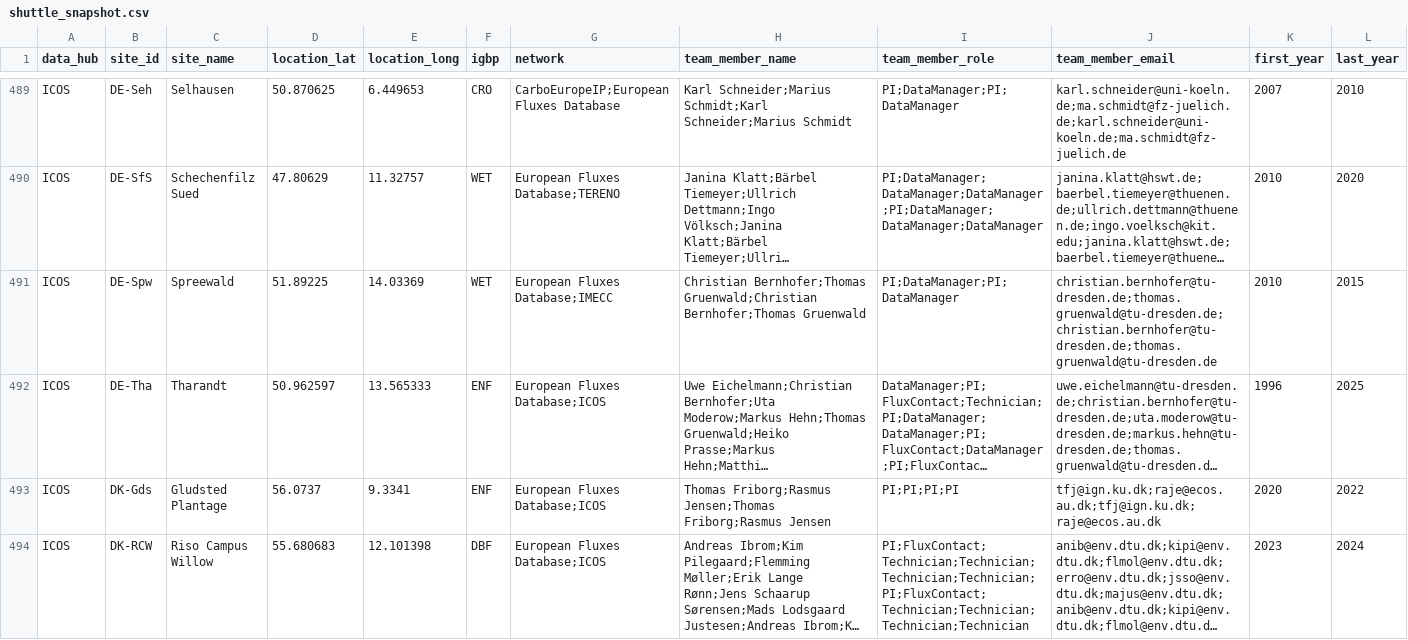
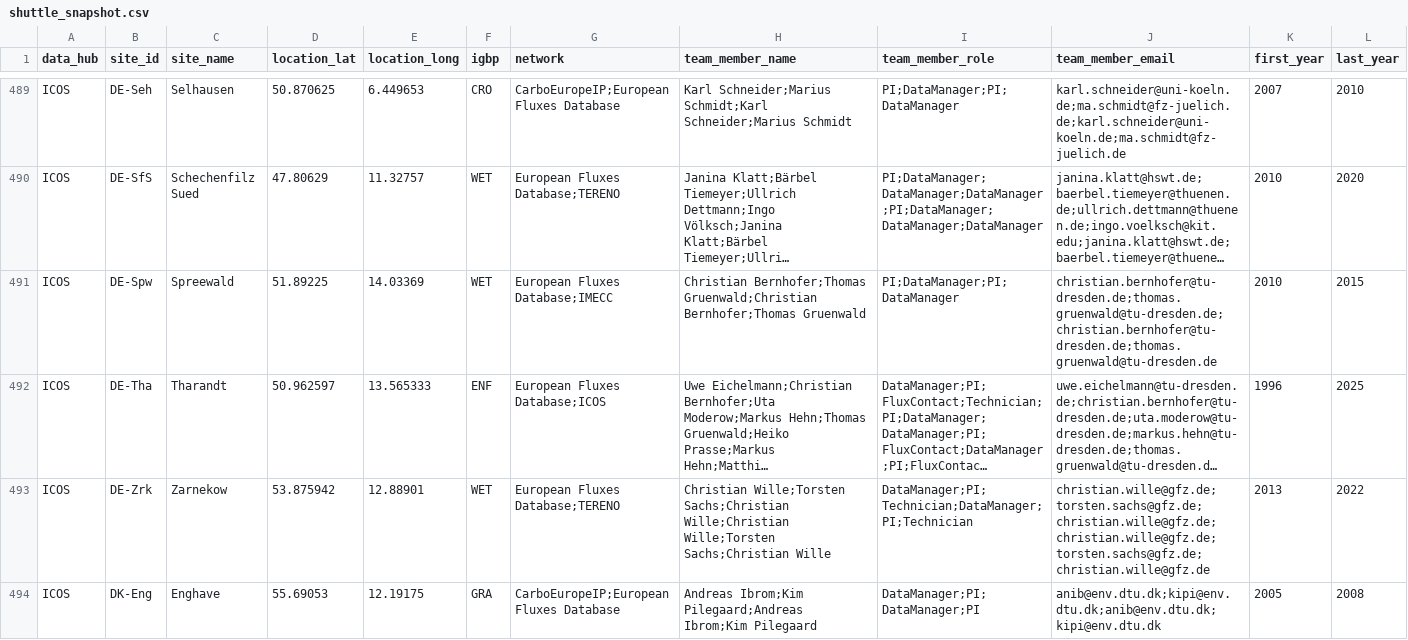
Before and after one commit to trevorkeenan/fluxnet-data-explorer, a CSV file: assets/shuttle_snapshot.csv, drawn as a sheet; only a part is shown, gaps mark what is left out; the shorter side is filled out with more unchanged rows; long unchanged cells end in …; rows hold the shown columns only; the diff covers the shown part only; the diff names each change by its address in the sheet, - before the commit and + after, or states it on an @@ line.

```diff
--- a/assets/shuttle_snapshot.csv
+++ b/assets/shuttle_snapshot.csv
+row 493: ICOS | DE-Zrk | Zarnekow | 53.875942 | 12.88901 | WET | European Fluxes Database;TERENO | Christian Wille;Torsten Sachs;Christian Wille;Christian Wille;Torsten Sachs;Christian Wille | DataManager;PI;Technician;DataManager;PI;Technician | christian.wille@gfz.de;torsten.sachs@gfz.de;christian.wille@gfz.de;christian.wille@gfz.de;torsten.sachs@gfz.de;christian.wille@gfz.de | 2013 | 2022
+row 494: ICOS | DK-Eng | Enghave | 55.69053 | 12.19175 | GRA | CarboEuropeIP;European Fluxes Database | Andreas Ibrom;Kim Pilegaard;Andreas Ibrom;Kim Pilegaard | DataManager;PI;DataManager;PI | anib@env.dtu.dk;kipi@env.dtu.dk;anib@env.dtu.dk;kipi@env.dtu.dk | 2005 | 2008
```
Also changed, not shown: 4 added rows and 31 edited cells elsewhere in this file, assets/ameriflux_site_info.csv, assets/efd_curated_sites_snapshot.csv, 5 other files.
